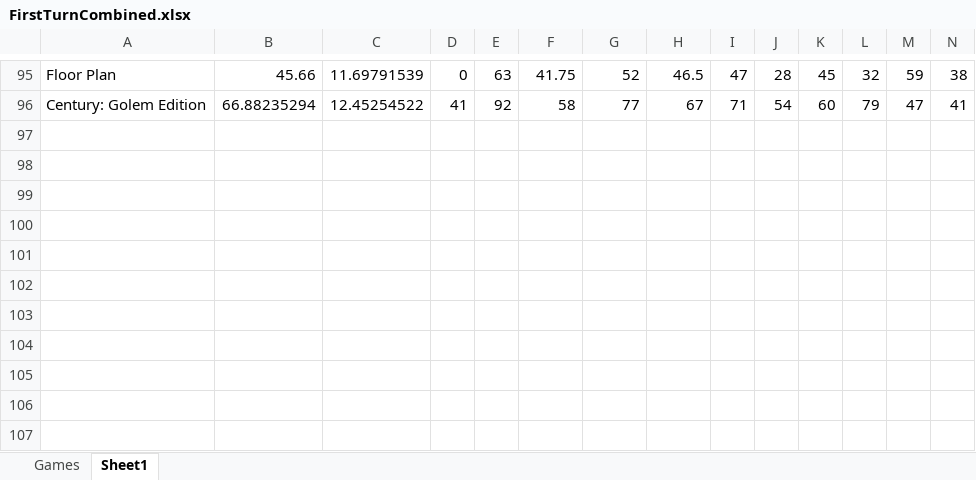
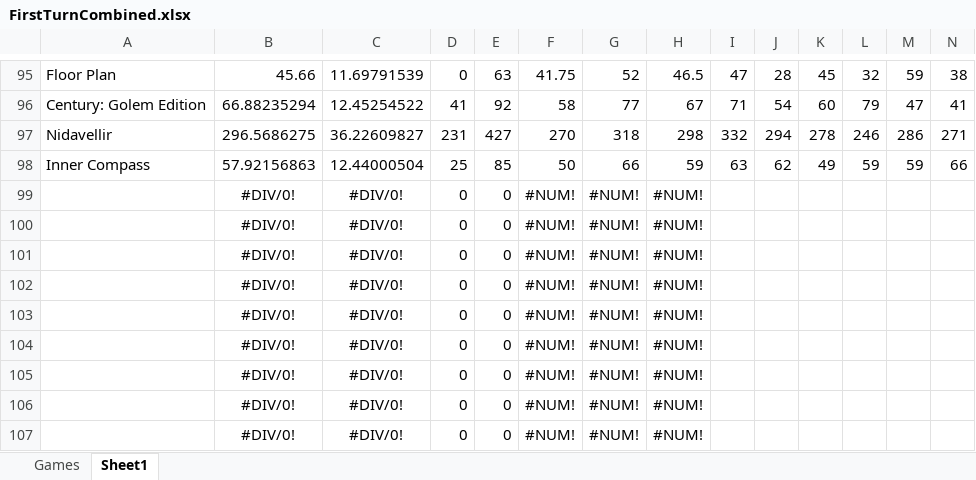
Before and after one commit to PNJaenichen/PNJaenichen.github.io, an Excel workbook: projects/firstTurnData/FirstTurnCombined.xlsx, sheet Sheet1, drawn as a sheet; only a part is shown, gaps mark what is left out; values as stored, in another font and other column widths than the file's, no borders; rows hold the shown columns only; the diff names each change by its address in the sheet, - before the commit and + after, or states it on an @@ line.

```diff
--- a/projects/firstTurnData/FirstTurnCombined.xlsx (sheet Sheet1)
+++ b/projects/firstTurnData/FirstTurnCombined.xlsx (sheet Sheet1)
+row 97: Nidavellir | 296.5686275 | 36.22609827 | 231 | 427 | 270 | 318 | 298 | 332 | 294 | 278 | 246 | 286 | 271
+row 98: Inner Compass | 57.92156863 | 12.44000504 | 25 | 85 | 50 | 66 | 59 | 63 | 62 | 49 | 59 | 59 | 66
+row 99:  | #DIV/0! | #DIV/0! | 0 | 0 | #NUM! | #NUM! | #NUM!
+row 100:  | #DIV/0! | #DIV/0! | 0 | 0 | #NUM! | #NUM! | #NUM!
+row 101:  | #DIV/0! | #DIV/0! | 0 | 0 | #NUM! | #NUM! | #NUM!
+row 102:  | #DIV/0! | #DIV/0! | 0 | 0 | #NUM! | #NUM! | #NUM!
+row 103:  | #DIV/0! | #DIV/0! | 0 | 0 | #NUM! | #NUM! | #NUM!
+row 104:  | #DIV/0! | #DIV/0! | 0 | 0 | #NUM! | #NUM! | #NUM!
+row 105:  | #DIV/0! | #DIV/0! | 0 | 0 | #NUM! | #NUM! | #NUM!
+row 106:  | #DIV/0! | #DIV/0! | 0 | 0 | #NUM! | #NUM! | #NUM!
+row 107:  | #DIV/0! | #DIV/0! | 0 | 0 | #NUM! | #NUM! | #NUM!
```
Also changed, not shown: sheet Games.
